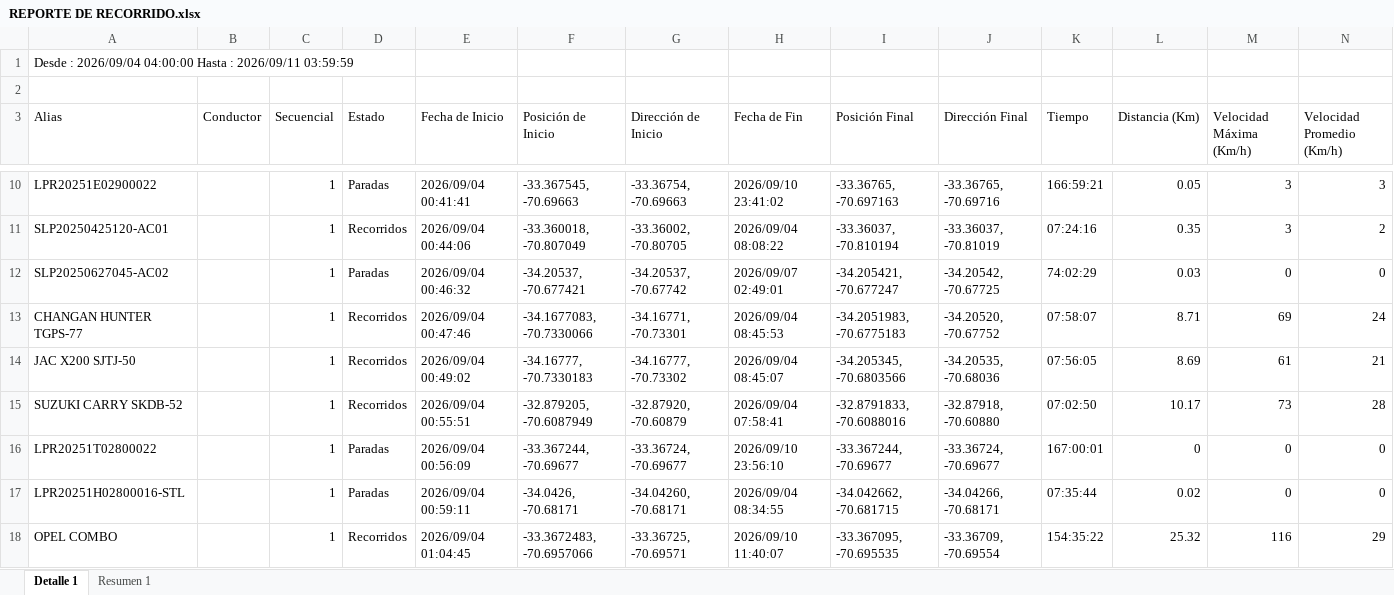
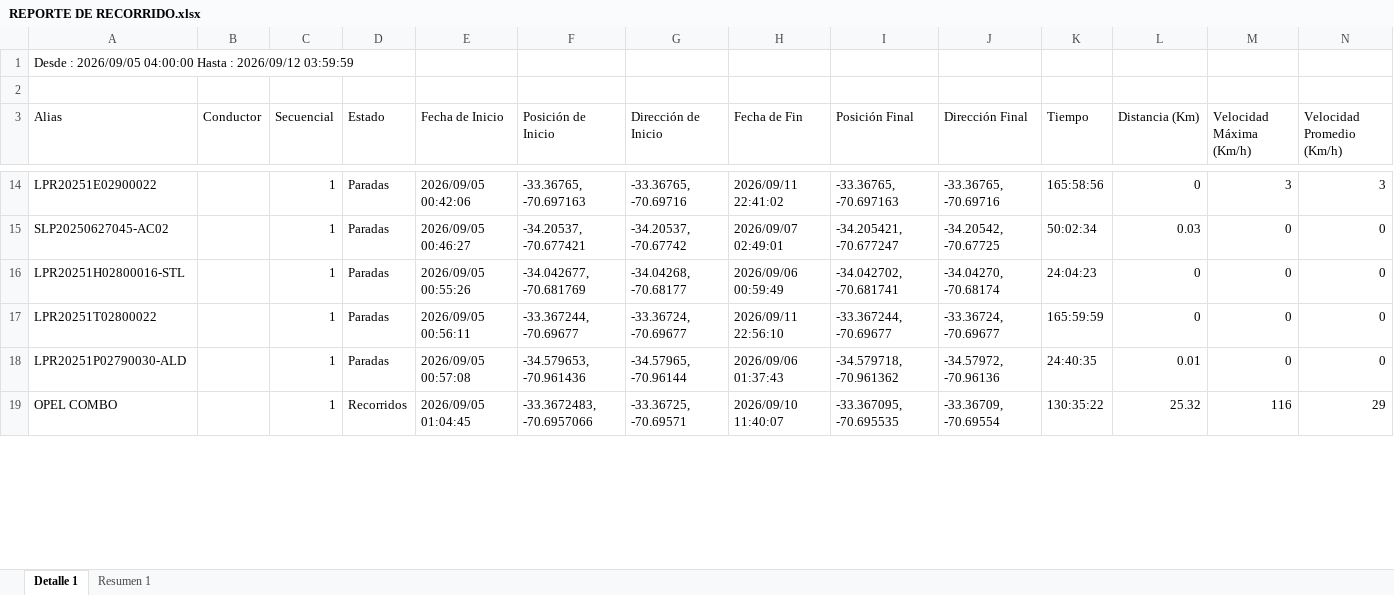
Before and after one commit to WurfelSPA/tracklink-visibility, an Excel workbook: REPORTE DE RECORRIDO.xlsx, sheet Detalle 1, drawn as a sheet; only a part is shown, gaps mark what is left out; values as stored, in another font and other column widths than the file's, no borders; removed rows and columns are numbered as before the commit, all else as after; the diff covers the shown part only; the diff names each change by its address in the sheet, - before the commit and + after, or states it on an @@ line.

```diff
--- a/REPORTE DE RECORRIDO.xlsx (sheet Detalle 1)
+++ b/REPORTE DE RECORRIDO.xlsx (sheet Detalle 1)
-A1 (Alias): Desde : 2026/09/04 04:00:00 Hasta : 2026/09/11 03:59:59
+A1 (Alias): Desde : 2026/09/05 04:00:00 Hasta : 2026/09/12 03:59:59
-E14 (Fecha de Inicio): 2026/09/04 00:41:41
+E14 (Fecha de Inicio): 2026/09/05 00:42:06
-F14 (Posición de Inicio): -33.367545, -70.69663
+F14 (Posición de Inicio): -33.36765, -70.697163
-G14 (Dirección de Inicio): -33.36754, -70.69663
+G14 (Dirección de Inicio): -33.36765, -70.69716
-H14 (Fecha de Fin): 2026/09/10 23:41:02
+H14 (Fecha de Fin): 2026/09/11 22:41:02
-K14 (Tiempo): 166:59:21
+K14 (Tiempo): 165:58:56
-L14 (Distancia (Km)): 0.05
+L14 (Distancia (Km)): 0
-row 11: SLP20250425120-AC01 |  | 1 | Recorridos | 2026/09/04 00:44:06 | -33.360018, -70.807049 | -33.36002, -70.80705 | 2026/09/04 08:08:22 | -33.36037, -70.810194 | -33.36037, -70.81019 | 07:24:16 | 0.35 | 3 | 2
-E15 (Fecha de Inicio): 2026/09/04 00:46:32
+E15 (Fecha de Inicio): 2026/09/05 00:46:27
-K15 (Tiempo): 74:02:29
+K15 (Tiempo): 50:02:34
-row 13: CHANGAN HUNTER TGPS-77 |  | 1 | Recorridos | 2026/09/04 00:47:46 | -34.1677083, -70.7330066 | -34.16771, -70.73301 | 2026/09/04 08:45:53 | -34.2051983, -70.6775183 | -34.20520, -70.67752 | 07:58:07 | 8.71 | 69 | 24
-row 14: JAC X200 SJTJ-50 |  | 1 | Recorridos | 2026/09/04 00:49:02 | -34.16777, -70.7330183 | -34.16777, -70.73302 | 2026/09/04 08:45:07 | -34.205345, -70.6803566 | -34.20535, -70.68036 | 07:56:05 | 8.69 | 61 | 21
-row 15: SUZUKI CARRY SKDB-52 |  | 1 | Recorridos | 2026/09/04 00:55:51 | -32.879205, -70.6087949 | -32.87920, -70.60879 | 2026/09/04 07:58:41 | -32.8791833, -70.6088016 | -32.87918, -70.60880 | 07:02:50 | 10.17 | 73 | 28
+row 16: LPR20251H02800016-STL |  | 1 | Paradas | 2026/09/05 00:55:26 | -34.042677, -70.681769 | -34.04268, -70.68177 | 2026/09/06 00:59:49 | -34.042702, -70.681741 | -34.04270, -70.68174 | 24:04:23 | 0 | 0 | 0
-E17 (Fecha de Inicio): 2026/09/04 00:56:09
+E17 (Fecha de Inicio): 2026/09/05 00:56:11
-H17 (Fecha de Fin): 2026/09/10 23:56:10
+H17 (Fecha de Fin): 2026/09/11 22:56:10
-K17 (Tiempo): 167:00:01
+K17 (Tiempo): 165:59:59
-A18 (Alias): LPR20251H02800016-STL
+A18 (Alias): LPR20251P02790030-ALD
-E18 (Fecha de Inicio): 2026/09/04 00:59:11
+E18 (Fecha de Inicio): 2026/09/05 00:57:08
-F18 (Posición de Inicio): -34.0426, -70.68171
+F18 (Posición de Inicio): -34.579653, -70.961436
-G18 (Dirección de Inicio): -34.04260, -70.68171
+G18 (Dirección de Inicio): -34.57965, -70.96144
-H18 (Fecha de Fin): 2026/09/04 08:34:55
+H18 (Fecha de Fin): 2026/09/06 01:37:43
-I18 (Posición Final): -34.042662, -70.681715
+I18 (Posición Final): -34.579718, -70.961362
-J18 (Dirección Final): -34.04266, -70.68171
+J18 (Dirección Final): -34.57972, -70.96136
-K18 (Tiempo): 07:35:44
+K18 (Tiempo): 24:40:35
-L18 (Distancia (Km)): 0.02
+L18 (Distancia (Km)): 0.01
-E19 (Fecha de Inicio): 2026/09/04 01:04:45
+E19 (Fecha de Inicio): 2026/09/05 01:04:45
-K19 (Tiempo): 154:35:22
+K19 (Tiempo): 130:35:22
```
Also changed, not shown: 53 added rows, 68 removed rows and 282 edited cells elsewhere in this sheet, sheet Resumen 1.
